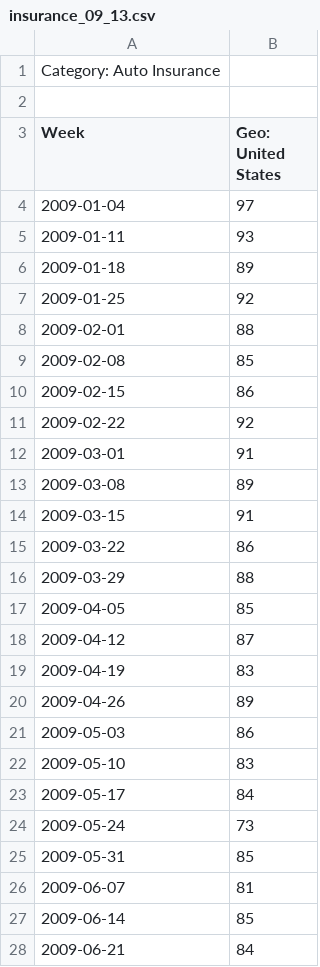
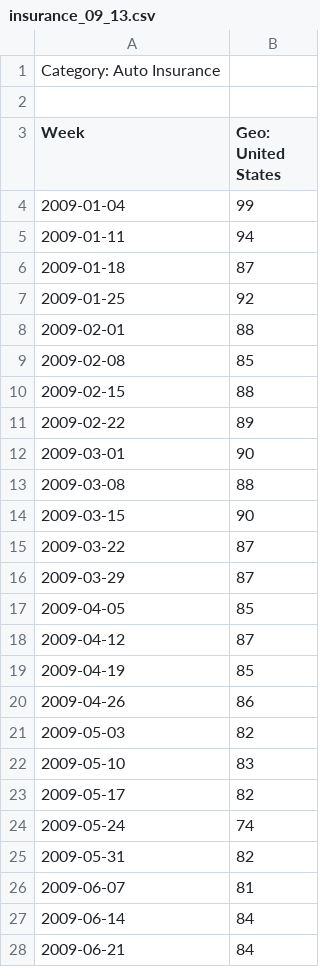
Before and after one commit to msd2019/msd2019-final-project-group-5, a CSV file: data/insurance_09_13.csv, drawn as a sheet; only a part is shown; the diff covers the shown part only.

```diff
--- a/data/insurance_09_13.csv
+++ b/data/insurance_09_13.csv
@@ -3,5 +3,5 @@ Category: Auto Insurance
 Week,Geo: United States
-2009-01-04,97
-2009-01-11,93
-2009-01-18,89
+2009-01-04,99
+2009-01-11,94
+2009-01-18,87
 2009-01-25,92
@@ -9,20 +9,20 @@ Week,Geo: United States
 2009-02-08,85
-2009-02-15,86
-2009-02-22,92
-2009-03-01,91
-2009-03-08,89
-2009-03-15,91
-2009-03-22,86
-2009-03-29,88
+2009-02-15,88
+2009-02-22,89
+2009-03-01,90
+2009-03-08,88
+2009-03-15,90
+2009-03-22,87
+2009-03-29,87
 2009-04-05,85
 2009-04-12,87
-2009-04-19,83
-2009-04-26,89
-2009-05-03,86
+2009-04-19,85
+2009-04-26,86
+2009-05-03,82
 2009-05-10,83
-2009-05-17,84
-2009-05-24,73
-2009-05-31,85
+2009-05-17,82
+2009-05-24,74
+2009-05-31,82
 2009-06-07,81
-2009-06-14,85
+2009-06-14,84
 2009-06-21,84
```
Also changed, not shown: 183 edited cells elsewhere in this file, data/insurance_04_08.csv, data/insurance_14_19.csv, 25 other files.
